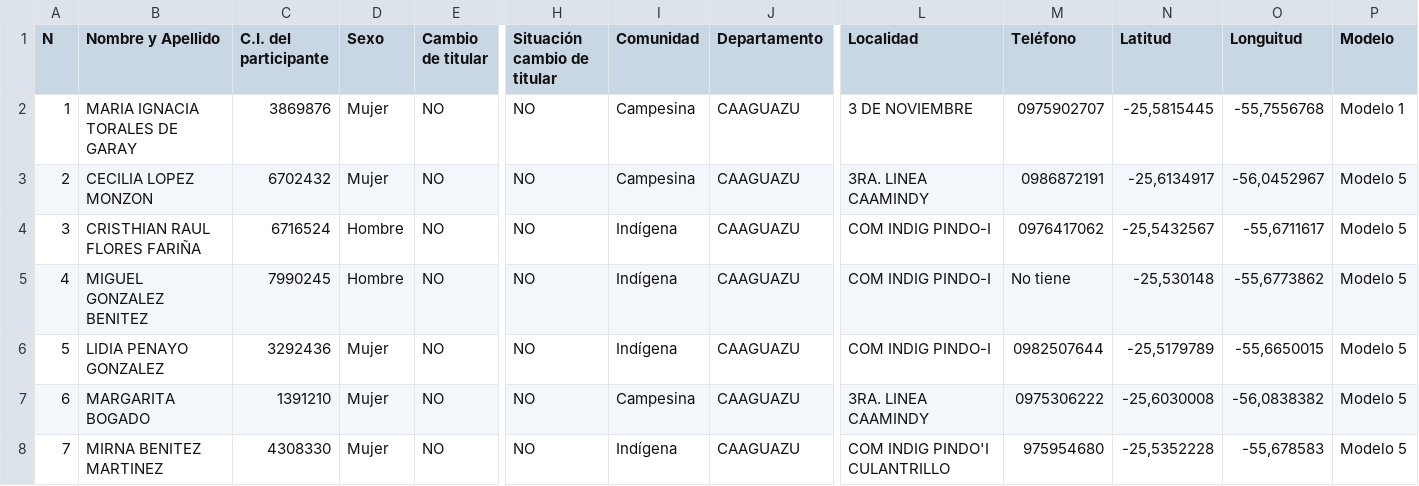
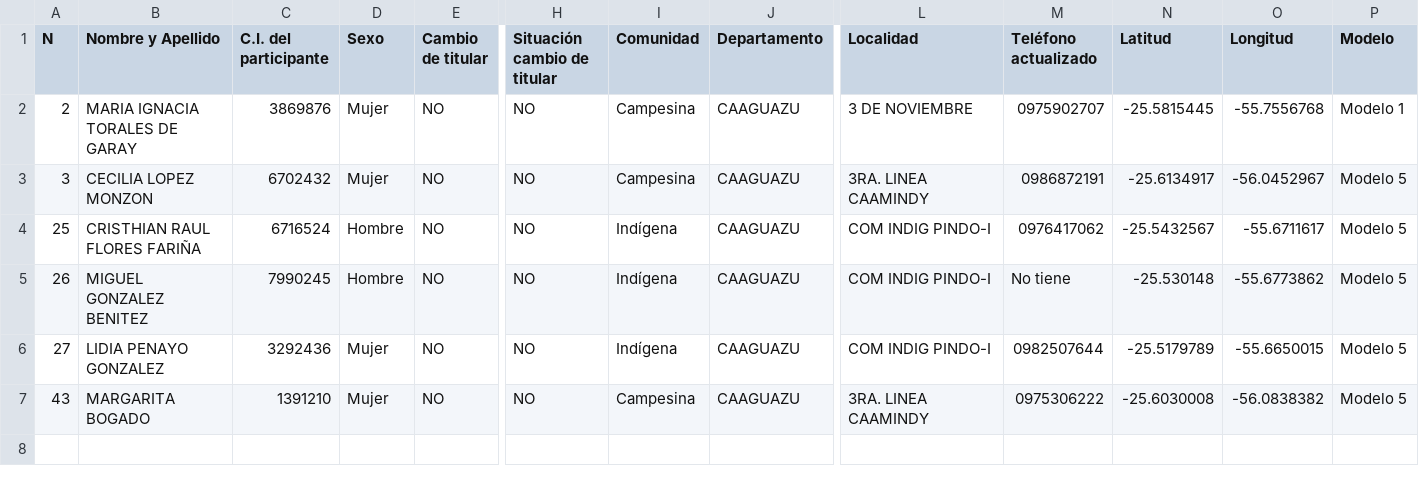
Before and after one commit to basedatossig01-cpu/Proeza-mapas, a CSV file: REPATRIACION_C_Cocinas.csv, drawn as a sheet; only a part is shown, gaps mark what is left out; removed rows and columns are numbered as before the commit, all else as after; rows hold the shown columns only; the diff names each change by its address in the sheet, - before the commit and + after, or states it on an @@ line.

```diff
--- a/REPATRIACION_C_Cocinas.csv
+++ b/REPATRIACION_C_Cocinas.csv
-M1: Teléfono
+M1: Teléfono actualizado
-O1: Longuitud
+O1: Longitud
-row 2: 1 | MARIA IGNACIA TORALES DE GARAY | 3869876 | Mujer | NO | NO | Campesina | CAAGUAZU | 3 DE NOVIEMBRE | 0975902707 | -25,5815445 | -55,7556768 | Modelo 1
-B2 (Nombre y Apellido): CECILIA LOPEZ MONZON
+B2 (Nombre y Apellido): MARIA IGNACIA TORALES DE GARAY
-C2 (C.I. del participante): 6702432
+C2 (C.I. del participante): 3869876
-L2 (Localidad): 3RA. LINEA CAAMINDY
+L2 (Localidad): 3 DE NOVIEMBRE
-M2 (Teléfono actualizado): 0986872191
+M2 (Teléfono actualizado): 0975902707
-N2 (Latitud): -25,6134917
+N2 (Latitud): -25.5815445
-O2 (Longitud): -56,0452967
+O2 (Longitud): -55.7556768
-P2 (Modelo): Modelo 5
+P2 (Modelo): Modelo 1
-B3 (Nombre y Apellido): CRISTHIAN RAUL FLORES FARIÑA
+B3 (Nombre y Apellido): CECILIA LOPEZ MONZON
-C3 (C.I. del participante): 6716524
+C3 (C.I. del participante): 6702432
-D3 (Sexo): Hombre
+D3 (Sexo): Mujer
-I3 (Comunidad): Indígena
+I3 (Comunidad): Campesina
-L3 (Localidad): COM INDIG PINDO-I
+L3 (Localidad): 3RA. LINEA CAAMINDY
-M3 (Teléfono actualizado): 0976417062
+M3 (Teléfono actualizado): 0986872191
-N3 (Latitud): -25,5432567
+N3 (Latitud): -25.6134917
-O3 (Longitud): -55,6711617
+O3 (Longitud): -56.0452967
+row 4: 25 | CRISTHIAN RAUL FLORES FARIÑA | 6716524 | Hombre | NO | NO | Indígena | CAAGUAZU | COM INDIG PINDO-I | 0976417062 | -25.5432567 | -55.6711617 | Modelo 5
-A5 (N): 4
+A5 (N): 26
-N5 (Latitud): -25,530148
+N5 (Latitud): -25.530148
-O5 (Longitud): -55,6773862
+O5 (Longitud): -55.6773862
-A6 (N): 5
+A6 (N): 27
-N6 (Latitud): -25,5179789
+N6 (Latitud): -25.5179789
-O6 (Longitud): -55,6650015
+O6 (Longitud): -55.6650015
-A7 (N): 6
+A7 (N): 43
-N7 (Latitud): -25,6030008
+N7 (Latitud): -25.6030008
-O7 (Longitud): -56,0838382
+O7 (Longitud): -56.0838382
-row 8: 7 | MIRNA BENITEZ MARTINEZ | 4308330 | Mujer | NO | NO | Indígena | CAAGUAZU | COM INDIG PINDO'I CULANTRILLO | 975954680 | -25,5352228 | -55,678583 | Modelo 5
```
Also changed, not shown: 15 other files.
